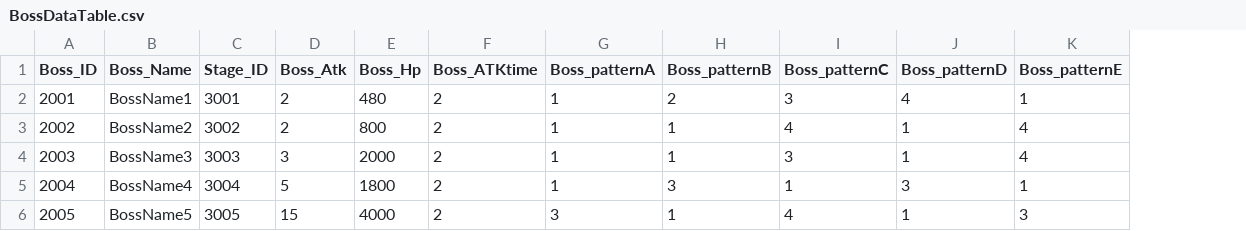
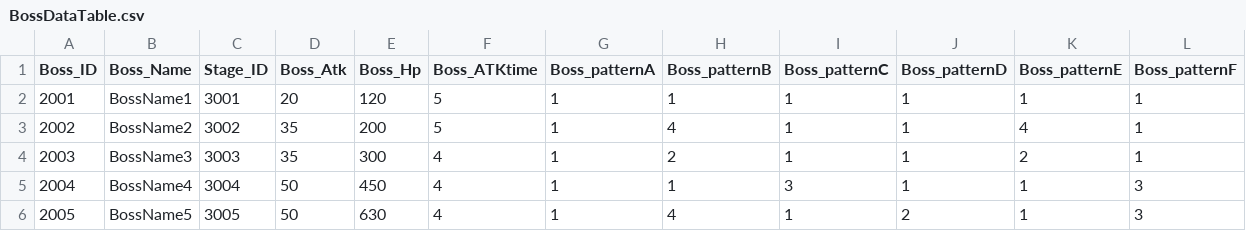
Before and after one commit to longlifejin/UnityTeamPrj, a CSV file: Assets/Resources/BossDataTable.csv, drawn as a sheet; only a part is shown; the diff covers the shown part only; the diff names each change by its address in the sheet, - before the commit and + after, or states it on an @@ line.

```diff
--- a/Assets/Resources/BossDataTable.csv
+++ b/Assets/Resources/BossDataTable.csv
+column L (Boss_patternF), rows 2-6: 1 | 1 | 1 | 3 | 3
-D2 (Boss_Atk): 2
+D2 (Boss_Atk): 20
-E2 (Boss_Hp): 480
+E2 (Boss_Hp): 120
-F2:F3 (Boss_ATKtime): 2
+F2:F3 (Boss_ATKtime): 5
-H2 (Boss_patternB): 2
+H2 (Boss_patternB): 1
-I2 (Boss_patternC): 3
+I2 (Boss_patternC): 1
-J2 (Boss_patternD): 4
+J2 (Boss_patternD): 1
-D3 (Boss_Atk): 2
+D3 (Boss_Atk): 35
-E3 (Boss_Hp): 800
+E3 (Boss_Hp): 200
-H3 (Boss_patternB): 1
+H3 (Boss_patternB): 4
-I3 (Boss_patternC): 4
+I3 (Boss_patternC): 1
-D4 (Boss_Atk): 3
+D4 (Boss_Atk): 35
-E4 (Boss_Hp): 2000
+E4 (Boss_Hp): 300
-F4:F6 (Boss_ATKtime): 2
+F4:F6 (Boss_ATKtime): 4
-H4 (Boss_patternB): 1
+H4 (Boss_patternB): 2
-I4 (Boss_patternC): 3
+I4 (Boss_patternC): 1
-K4 (Boss_patternE): 4
+K4 (Boss_patternE): 2
-D5 (Boss_Atk): 5
+D5 (Boss_Atk): 50
-E5 (Boss_Hp): 1800
+E5 (Boss_Hp): 450
-H5 (Boss_patternB): 3
+H5 (Boss_patternB): 1
-I5 (Boss_patternC): 1
+I5 (Boss_patternC): 3
-J5 (Boss_patternD): 3
+J5 (Boss_patternD): 1
-D6 (Boss_Atk): 15
+D6 (Boss_Atk): 50
-E6 (Boss_Hp): 4000
+E6 (Boss_Hp): 630
-G6 (Boss_patternA): 3
+G6 (Boss_patternA): 1
-H6 (Boss_patternB): 1
+H6 (Boss_patternB): 4
-I6 (Boss_patternC): 4
+I6 (Boss_patternC): 1
-J6 (Boss_patternD): 1
+J6 (Boss_patternD): 2
-K6 (Boss_patternE): 3
+K6 (Boss_patternE): 1
```
Also changed, not shown: 20 edited cells elsewhere in this file, Assets/Resources/ItemDataTable.csv, Assets/Resources/StringDataTable.csv, 2 other files.
